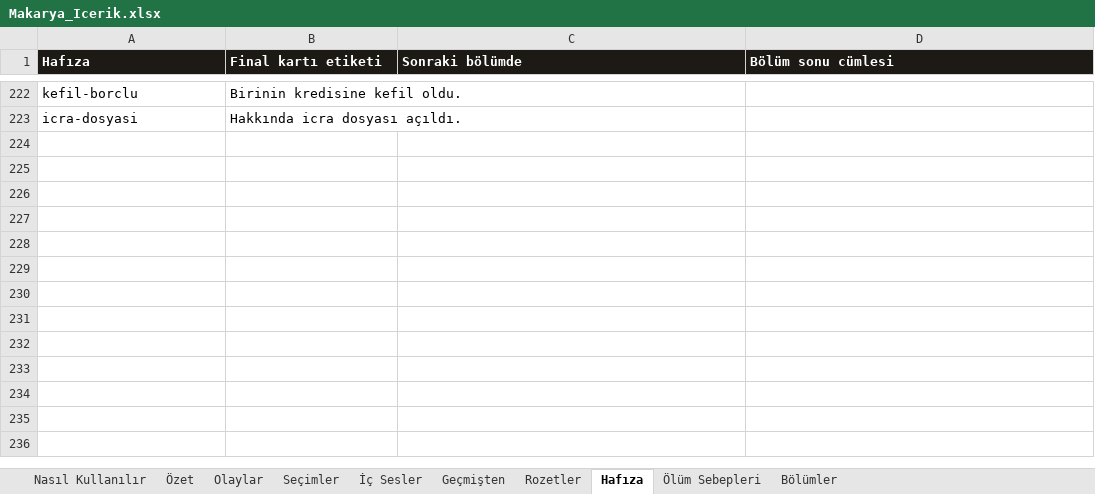
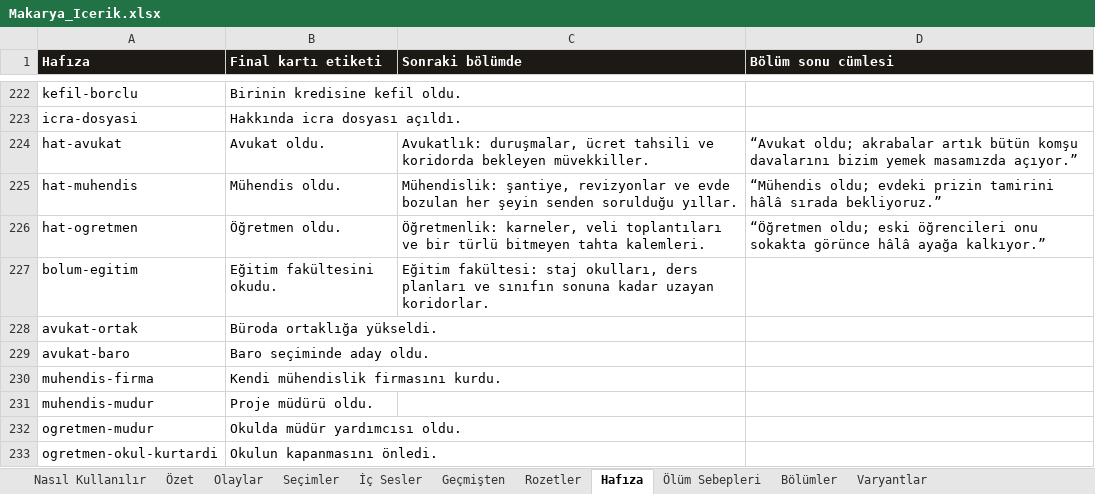
Before and after one commit to Dygrogrand/Makarya, an Excel workbook: Makarya_Icerik.xlsx, sheet Hafıza, drawn as a sheet; only a part is shown, gaps mark what is left out; values as stored, in another font and other column widths than the file's, no borders; the diff names each change by its address in the sheet, - before the commit and + after, or states it on an @@ line.

```diff
--- a/Makarya_Icerik.xlsx (sheet Hafıza)
+++ b/Makarya_Icerik.xlsx (sheet Hafıza)
+sheet tab: Varyantlar
+row 224: hat-avukat | Avukat oldu. | Avukatlık: duruşmalar, ücret tahsili ve koridorda bekleyen müvekkiller. | “Avukat oldu; akrabalar artık bütün komşu davalarını bizim yemek masamızda açıyor.”
+row 225: hat-muhendis | Mühendis oldu. | Mühendislik: şantiye, revizyonlar ve evde bozulan her şeyin senden sorulduğu yıllar. | “Mühendis oldu; evdeki prizin tamirini hâlâ sırada bekliyoruz.”
+row 226: hat-ogretmen | Öğretmen oldu. | Öğretmenlik: karneler, veli toplantıları ve bir türlü bitmeyen tahta kalemleri. | “Öğretmen oldu; eski öğrencileri onu sokakta görünce hâlâ ayağa kalkıyor.”
+row 227: bolum-egitim | Eğitim fakültesini okudu. | Eğitim fakültesi: staj okulları, ders planları ve sınıfın sonuna kadar uzayan koridorlar.
+row 228: avukat-ortak | Büroda ortaklığa yükseldi.
+row 229: avukat-baro | Baro seçiminde aday oldu.
+row 230: muhendis-firma | Kendi mühendislik firmasını kurdu.
+row 231: muhendis-mudur | Proje müdürü oldu.
+row 232: ogretmen-mudur | Okulda müdür yardımcısı oldu.
+row 233: ogretmen-okul-kurtardi | Okulun kapanmasını önledi.
```
Also changed, not shown: sheet Seçimler, sheet Olaylar, 5 other files.
